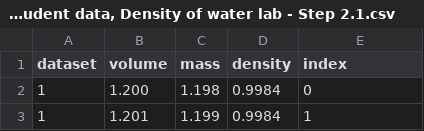
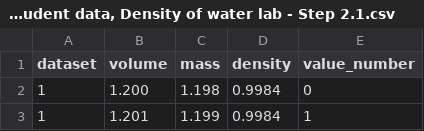
Before and after one commit to cleibowitz/Density-Lab, a CSV file: Copy of Student data, Density of water lab - Step 2.1.csv, drawn as a sheet; only a part is shown.

Commit message:
Update Copy of Student data, Density of water lab - Step 2.1.csv

```diff
--- a/Copy of Student data, Density of water lab - Step 2.1.csv
+++ b/Copy of Student data, Density of water lab - Step 2.1.csv
@@ -1,2 +1,2 @@
-dataset,volume,mass,density,index
+dataset,volume,mass,density,value_number
 1,1.200,1.198,0.9984,0
```
